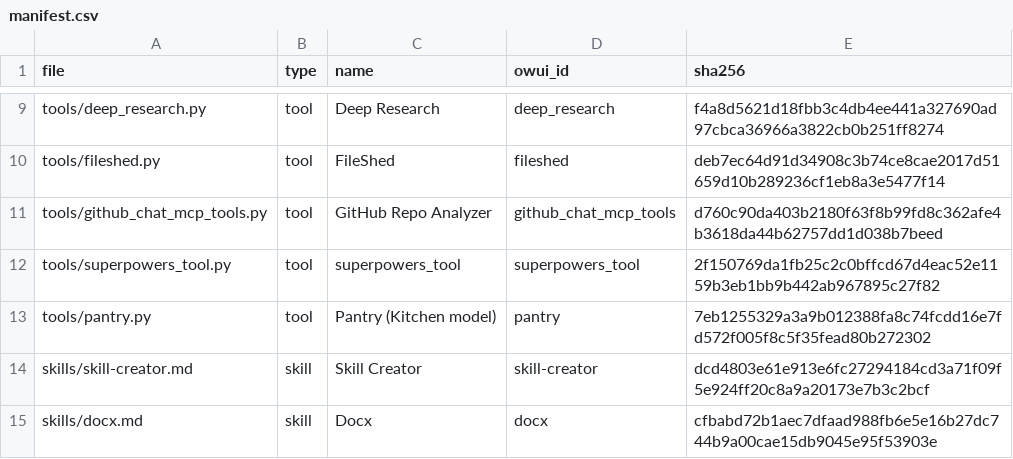
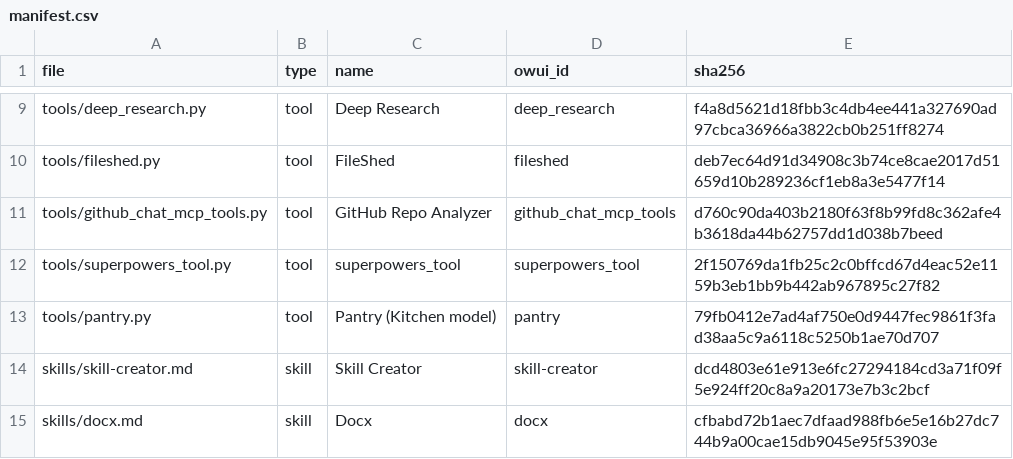
Before and after one commit to devonpveller/OpenWebUI-docker, a CSV file: frontend/owui/manifest.csv, drawn as a sheet; only a part is shown, gaps mark what is left out.

```diff
--- a/frontend/owui/manifest.csv
+++ b/frontend/owui/manifest.csv
@@ -12,3 +12,3 @@ tools/github_chat_mcp_tools.py,tool,GitHub Repo Analyzer,github_chat_mcp_tools,d
 tools/superpowers_tool.py,tool,superpowers_tool,superpowers_tool,2f150769da1fb25c2c0bffcd67d4eac52e1159b3eb1bb9b442ab967895c27f82
-tools/pantry.py,tool,Pantry (Kitchen model),pantry,7eb1255329a3a9b012388fa8c74fcdd16e7fd572f005f8c5f35fead80b272302
+tools/pantry.py,tool,Pantry (Kitchen model),pantry,79fb0412e7ad4af750e0d9447fec9861f3fad38aa5c9a6118c5250b1ae70d707
 skills/skill-creator.md,skill,Skill Creator,skill-creator,dcd4803e61e913e6fc27294184cd3a71f09f5e924ff20c8a9a20173e7b3c2bcf
```
Also changed, not shown: 2 other files.
